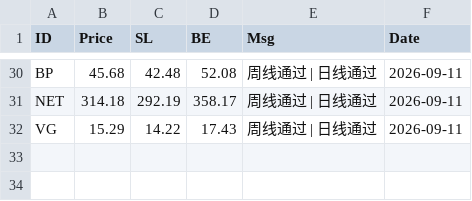
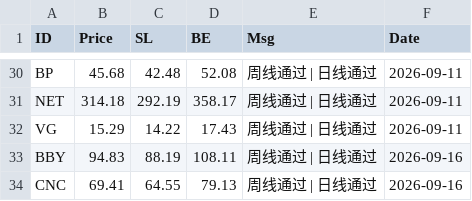
Before and after one commit to whimsical379/SEPA_Trend_Screener_Bot, a CSV file: sepa_history_signals.csv, drawn as a sheet; only a part is shown, gaps mark what is left out.

```diff
--- a/sepa_history_signals.csv
+++ b/sepa_history_signals.csv
@@ -32 +32,3 @@ NET,314.18,292.19,358.17,周线通过 | 日线通过,2026-09-11
 VG,15.29,14.22,17.43,周线通过 | 日线通过,2026-09-11
+BBY,94.83,88.19,108.11,周线通过 | 日线通过,2026-09-16
+CNC,69.41,64.55,79.13,周线通过 | 日线通过,2026-09-16
```
